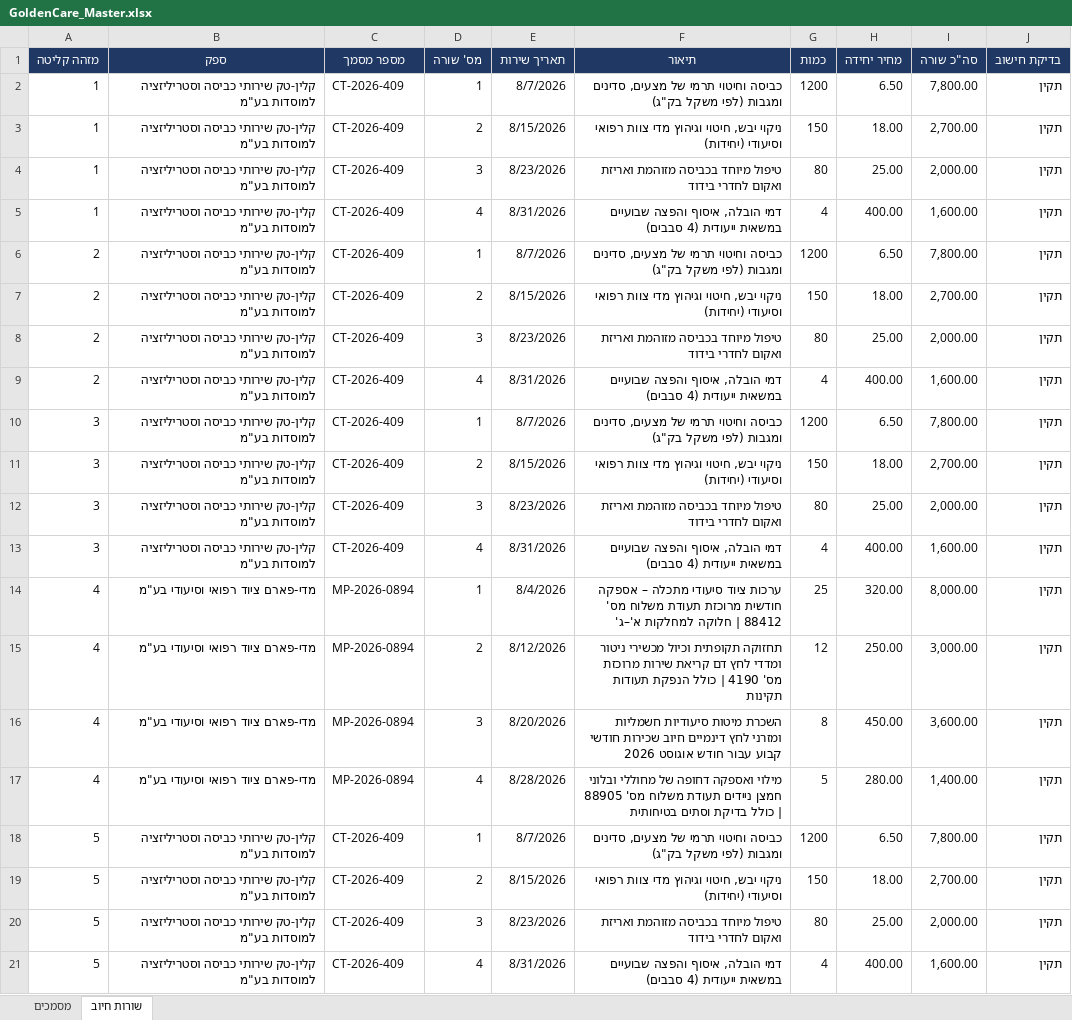
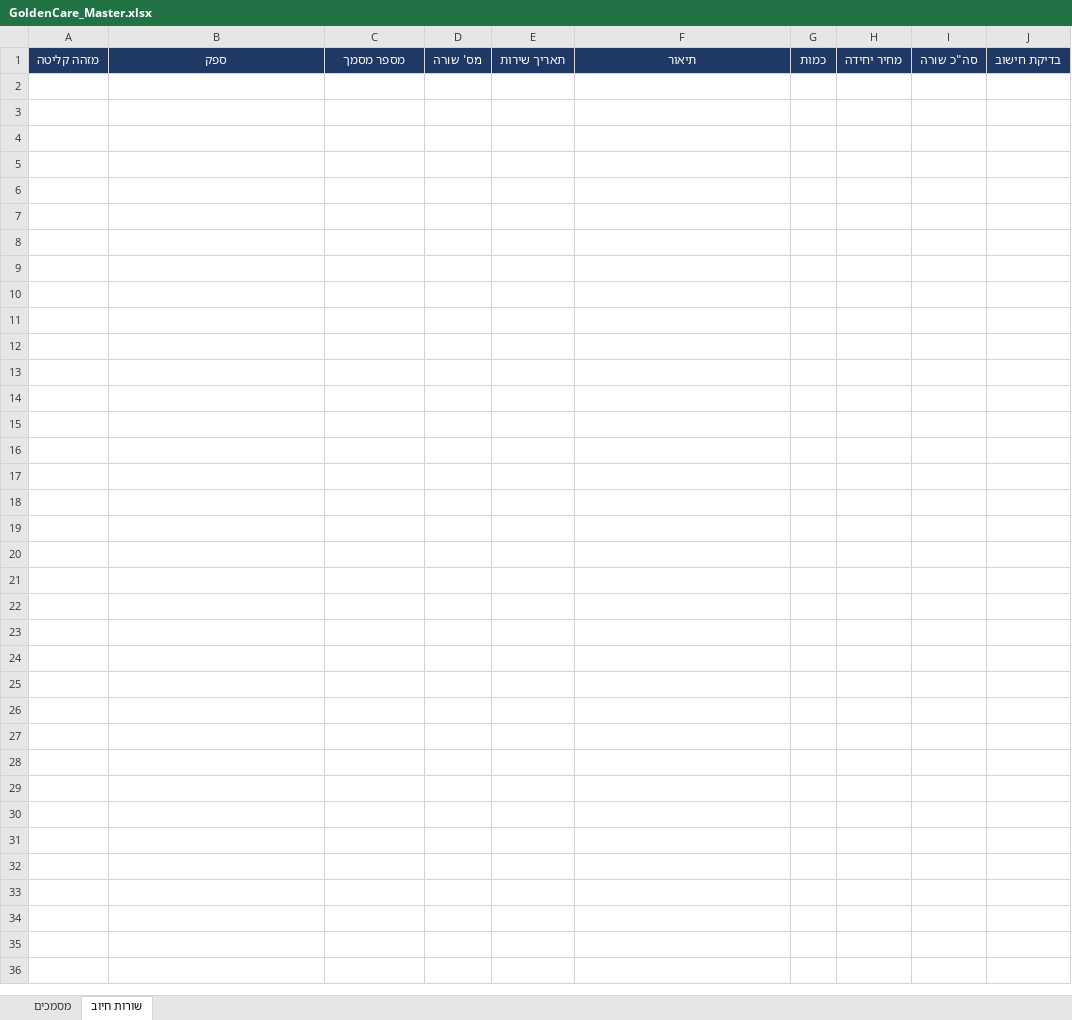
Before and after one commit to GuyC21/mailToExcelAutomation, an Excel workbook: data/GoldenCare_Master.xlsx, sheet שורות חיוב, drawn as a sheet; only a part is shown; values as stored, in another font and other column widths than the file's, no borders; the diff covers the shown part only; the diff names each change by its address in the sheet, - before the commit and + after, or states it on an @@ line.

```diff
--- a/data/GoldenCare_Master.xlsx (sheet שורות חיוב)
+++ b/data/GoldenCare_Master.xlsx (sheet שורות חיוב)
-row 2: 1 | קלין-טק שירותי כביסה וסטריליזציה למוסדות בע"מ | CT-2026-409 | 1 | 8/7/2026 | כביסה וחיטוי תרמי של מצעים, סדינים ומגבות (לפי משקל בק"ג) | 1200 | 6.50 | 7,800.00 | תקין
-row 3: 1 | קלין-טק שירותי כביסה וסטריליזציה למוסדות בע"מ | CT-2026-409 | 2 | 8/15/2026 | ניקוי יבש, חיטוי וגיהוץ מדי צוות רפואי וסיעודי (יחידות) | 150 | 18.00 | 2,700.00 | תקין
-row 4: 1 | קלין-טק שירותי כביסה וסטריליזציה למוסדות בע"מ | CT-2026-409 | 3 | 8/23/2026 | טיפול מיוחד בכביסה מזוהמת ואריזת ואקום לחדרי בידוד | 80 | 25.00 | 2,000.00 | תקין
-row 5: 1 | קלין-טק שירותי כביסה וסטריליזציה למוסדות בע"מ | CT-2026-409 | 4 | 8/31/2026 | דמי הובלה, איסוף והפצה שבועיים במשאית ייעודית (4 סבבים) | 4 | 400.00 | 1,600.00 | תקין
-row 6: 2 | קלין-טק שירותי כביסה וסטריליזציה למוסדות בע"מ | CT-2026-409 | 1 | 8/7/2026 | כביסה וחיטוי תרמי של מצעים, סדינים ומגבות (לפי משקל בק"ג) | 1200 | 6.50 | 7,800.00 | תקין
-row 7: 2 | קלין-טק שירותי כביסה וסטריליזציה למוסדות בע"מ | CT-2026-409 | 2 | 8/15/2026 | ניקוי יבש, חיטוי וגיהוץ מדי צוות רפואי וסיעודי (יחידות) | 150 | 18.00 | 2,700.00 | תקין
-row 8: 2 | קלין-טק שירותי כביסה וסטריליזציה למוסדות בע"מ | CT-2026-409 | 3 | 8/23/2026 | טיפול מיוחד בכביסה מזוהמת ואריזת ואקום לחדרי בידוד | 80 | 25.00 | 2,000.00 | תקין
-row 9: 2 | קלין-טק שירותי כביסה וסטריליזציה למוסדות בע"מ | CT-2026-409 | 4 | 8/31/2026 | דמי הובלה, איסוף והפצה שבועיים במשאית ייעודית (4 סבבים) | 4 | 400.00 | 1,600.00 | תקין
-row 10: 3 | קלין-טק שירותי כביסה וסטריליזציה למוסדות בע"מ | CT-2026-409 | 1 | 8/7/2026 | כביסה וחיטוי תרמי של מצעים, סדינים ומגבות (לפי משקל בק"ג) | 1200 | 6.50 | 7,800.00 | תקין
-row 11: 3 | קלין-טק שירותי כביסה וסטריליזציה למוסדות בע"מ | CT-2026-409 | 2 | 8/15/2026 | ניקוי יבש, חיטוי וגיהוץ מדי צוות רפואי וסיעודי (יחידות) | 150 | 18.00 | 2,700.00 | תקין
-row 12: 3 | קלין-טק שירותי כביסה וסטריליזציה למוסדות בע"מ | CT-2026-409 | 3 | 8/23/2026 | טיפול מיוחד בכביסה מזוהמת ואריזת ואקום לחדרי בידוד | 80 | 25.00 | 2,000.00 | תקין
-row 13: 3 | קלין-טק שירותי כביסה וסטריליזציה למוסדות בע"מ | CT-2026-409 | 4 | 8/31/2026 | דמי הובלה, איסוף והפצה שבועיים במשאית ייעודית (4 סבבים) | 4 | 400.00 | 1,600.00 | תקין
-row 14: 4 | מדי-פארם ציוד רפואי וסיעודי בע"מ | MP-2026-0894 | 1 | 8/4/2026 | ערכות ציוד סיעודי מתכלה – אספקה חודשית מרוכזת תעודת משלוח מס' 88412 | חלוקה למחלקות א'–ג' | 25 | 320.00 | 8,000.00 | תקין
-row 15: 4 | מדי-פארם ציוד רפואי וסיעודי בע"מ | MP-2026-0894 | 2 | 8/12/2026 | תחזוקה תקופתית וכיול מכשירי ניטור ומדדי לחץ דם קריאת שירות מרוכזת מס' 4190 | כולל הנפקת תעודות תקינות | 12 | 250.00 | 3,000.00 | תקין
-row 16: 4 | מדי-פארם ציוד רפואי וסיעודי בע"מ | MP-2026-0894 | 3 | 8/20/2026 | השכרת מיטות סיעודיות חשמליות ומזרני לחץ דינמיים חיוב שכירות חודשי קבוע עבור חודש אוגוסט 2026 | 8 | 450.00 | 3,600.00 | תקין
-row 17: 4 | מדי-פארם ציוד רפואי וסיעודי בע"מ | MP-2026-0894 | 4 | 8/28/2026 | מילוי ואספקה דחופה של מחוללי ובלוני חמצן ניידים תעודת משלוח מס' 88905 | כולל בדיקת וסתים בטיחותית | 5 | 280.00 | 1,400.00 | תקין
-row 18: 5 | קלין-טק שירותי כביסה וסטריליזציה למוסדות בע"מ | CT-2026-409 | 1 | 8/7/2026 | כביסה וחיטוי תרמי של מצעים, סדינים ומגבות (לפי משקל בק"ג) | 1200 | 6.50 | 7,800.00 | תקין
-row 19: 5 | קלין-טק שירותי כביסה וסטריליזציה למוסדות בע"מ | CT-2026-409 | 2 | 8/15/2026 | ניקוי יבש, חיטוי וגיהוץ מדי צוות רפואי וסיעודי (יחידות) | 150 | 18.00 | 2,700.00 | תקין
-row 20: 5 | קלין-טק שירותי כביסה וסטריליזציה למוסדות בע"מ | CT-2026-409 | 3 | 8/23/2026 | טיפול מיוחד בכביסה מזוהמת ואריזת ואקום לחדרי בידוד | 80 | 25.00 | 2,000.00 | תקין
-row 21: 5 | קלין-טק שירותי כביסה וסטריליזציה למוסדות בע"מ | CT-2026-409 | 4 | 8/31/2026 | דמי הובלה, איסוף והפצה שבועיים במשאית ייעודית (4 סבבים) | 4 | 400.00 | 1,600.00 | תקין
```
Also changed, not shown: 68 removed rows elsewhere in this sheet, sheet מסמכים, 44 other files.
